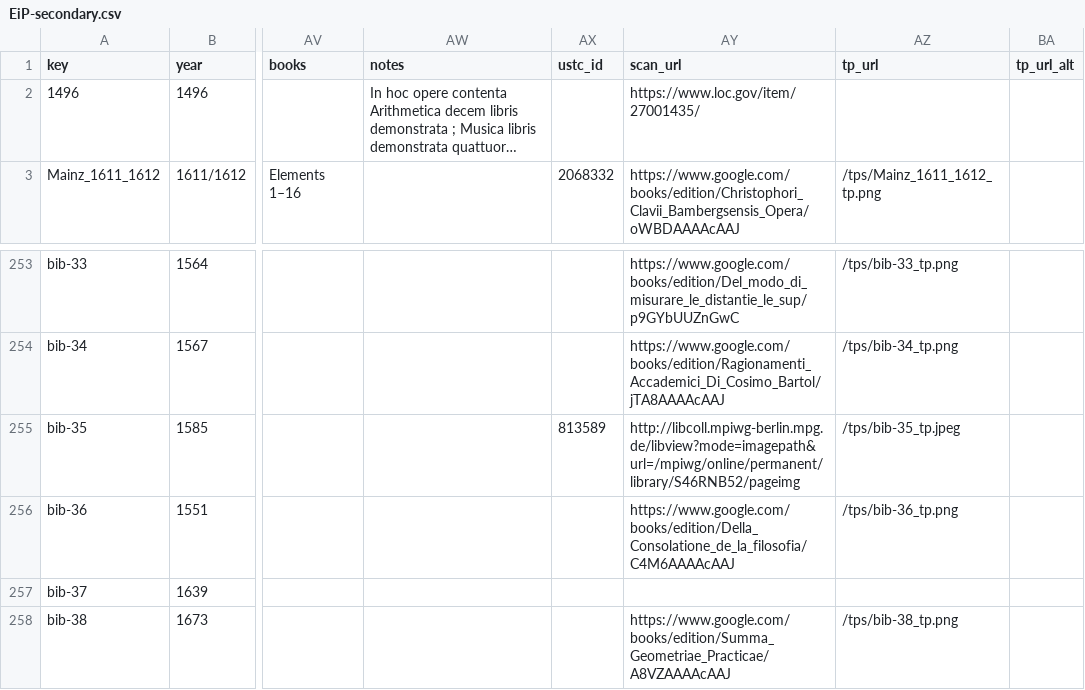
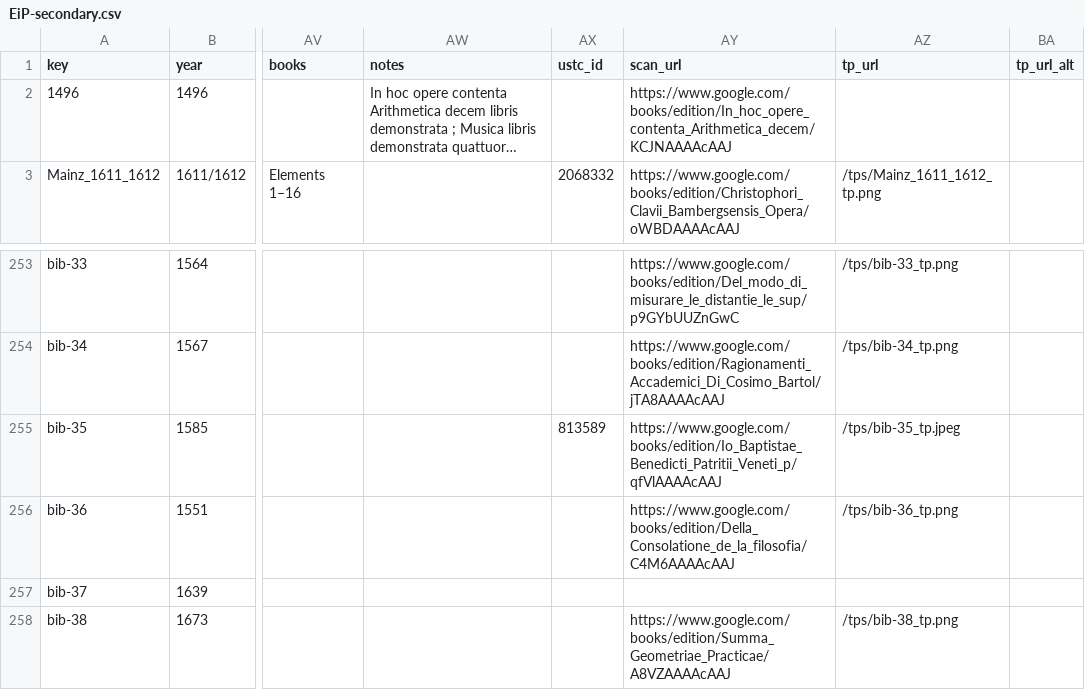
Before and after one commit to ReallyLiri/elements-title-pages, a CSV file: public/docs/EiP-secondary.csv, drawn as a sheet; only a part is shown, gaps mark what is left out; long unchanged cells end in …; the diff names each change by its address in the sheet, - before the commit and + after, or states it on an @@ line.

```diff
--- a/public/docs/EiP-secondary.csv
+++ b/public/docs/EiP-secondary.csv
-AY2 (scan_url): https://www.loc.gov/item/27001435/
+AY2 (scan_url): https://www.google.com/books/edition/In_hoc_opere_contenta_Arithmetica_decem/KCJNAAAAcAAJ
-AY255 (scan_url): http://libcoll.mpiwg-berlin.mpg.de/libview?mode=imagepath&url=/mpiwg/online/permanent/library/S46RNB52/pageimg
+AY255 (scan_url): https://www.google.com/books/edition/Io_Baptistae_Benedicti_Patritii_Veneti_p/qfVlAAAAcAAJ
```
Also changed, not shown: public/docs/EiP.csv, 3 other files.
